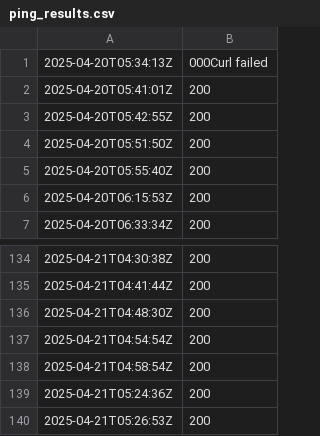
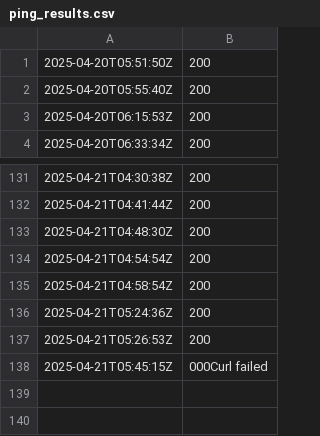
Before and after one commit to Karannkx/Kxshare, a CSV file: ping_results.csv, drawn as a sheet; only a part is shown, gaps mark what is left out; removed rows and columns are numbered as before the commit, all else as after; the diff names each change by its address in the sheet, - before the commit and + after, or states it on an @@ line.

```diff
--- a/ping_results.csv
+++ b/ping_results.csv
-row 1: 2025-04-20T05:34:13Z | 000Curl failed
-row 2: 2025-04-20T05:41:01Z | 200
-row 3: 2025-04-20T05:42:55Z | 200
+row 138: 2025-04-21T05:45:15Z | 000Curl failed
```
